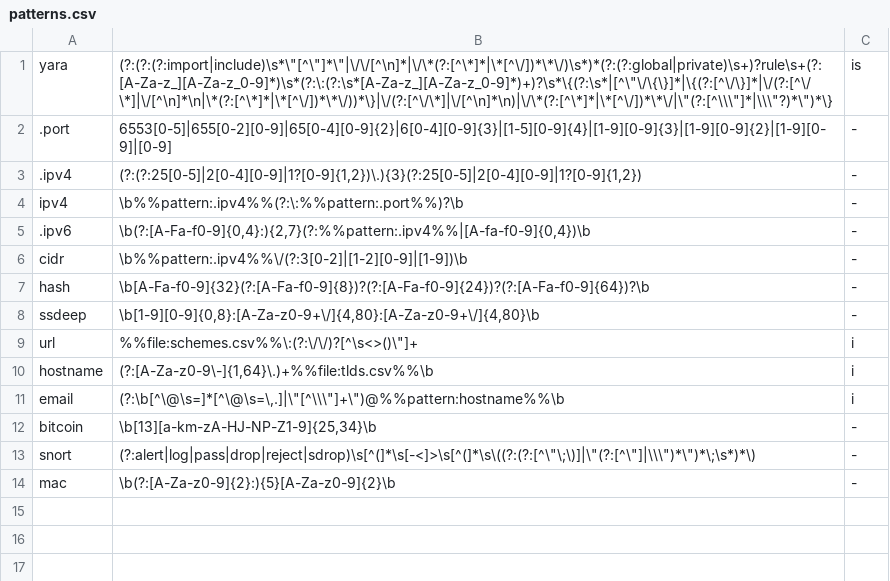
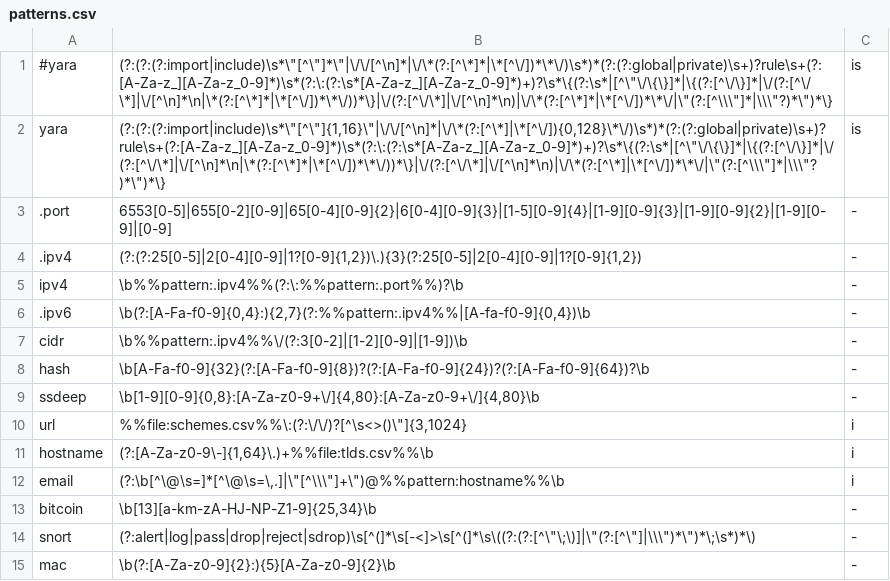
Before and after one commit to threatrack/threatrack_iocextract, a CSV file: threatrack_iocextract/patterns/patterns.csv, drawn as a sheet.

```diff
--- a/threatrack_iocextract/patterns/patterns.csv
+++ b/threatrack_iocextract/patterns/patterns.csv
@@ -1,2 +1,3 @@
-yara	(?:(?:(?:import|include)\s*\"[^\"]*\"|\/\/[^\n]*|\/\*(?:[^\*]*|\*[^\/])*\*\/)\s*)*(?:(?:global|private)\s+)?rule\s+(?:[A-Za-z_][A-Za-z_0-9]*)\s*(?:\:(?:\s*[A-Za-z_][A-Za-z_0-9]*)+)?\s*\{(?:\s*|[^\"\/\{\}]*|\{(?:[^\/\}]*|\/(?:[^\/\*]|\/[^\n]*\n|\*(?:[^\*]*|\*[^\/])*\*\/))*\}|\/(?:[^\/\*]|\/[^\n]*\n)|\/\*(?:[^\*]*|\*[^\/])*\*\/|\"(?:[^\\\"]*|\\\"?)*\")*\}	is
+#yara	(?:(?:(?:import|include)\s*\"[^\"]*\"|\/\/[^\n]*|\/\*(?:[^\*]*|\*[^\/])*\*\/)\s*)*(?:(?:global|private)\s+)?rule\s+(?:[A-Za-z_][A-Za-z_0-9]*)\s*(?:\:(?:\s*[A-Za-z_][A-Za-z_0-9]*)+)?\s*\{(?:\s*|[^\"\/\{\}]*|\{(?:[^\/\}]*|\/(?:[^\/\*]|\/[^\n]*\n|\*(?:[^\*]*|\*[^\/])*\*\/))*\}|\/(?:[^\/\*]|\/[^\n]*\n)|\/\*(?:[^\*]*|\*[^\/])*\*\/|\"(?:[^\\\"]*|\\\"?)*\")*\}	is
+yara	(?:(?:(?:import|include)\s*\"[^\"]{1,16}\"|\/\/[^\n]*|\/\*(?:[^\*]|\*[^\/]){0,128}\*\/)\s*)*(?:(?:global|private)\s+)?rule\s+(?:[A-Za-z_][A-Za-z_0-9]*)\s*(?:\:(?:\s*[A-Za-z_][A-Za-z_0-9]*)+)?\s*\{(?:\s*|[^\"\/\{\}]*|\{(?:[^\/\}]*|\/(?:[^\/\*]|\/[^\n]*\n|\*(?:[^\*]*|\*[^\/])*\*\/))*\}|\/(?:[^\/\*]|\/[^\n]*\n)|\/\*(?:[^\*]|\*[^\/])*\*\/|\"(?:[^\\\"]*|\\\"?)*\")*\}	is
 .port	6553[0-5]|655[0-2][0-9]|65[0-4][0-9]{2}|6[0-4][0-9]{3}|[1-5][0-9]{4}|[1-9][0-9]{3}|[1-9][0-9]{2}|[1-9][0-9]|[0-9]	-
@@ -8,3 +9,3 @@ hash	\b[A-Fa-f0-9]{32}(?:[A-Fa-f0-9]{8})?(?:[A-Fa-f0-9]{24})?(?:[A-Fa-f0-9]{64})
 ssdeep	\b[1-9][0-9]{0,8}:[A-Za-z0-9+\/]{4,80}:[A-Za-z0-9+\/]{4,80}\b	-
-url	%%file:schemes.csv%%\:(?:\/\/)?[^\s<>()\"]+	i
+url	%%file:schemes.csv%%\:(?:\/\/)?[^\s<>()\"]{3,1024}	i
 hostname	(?:[A-Za-z0-9\-]{1,64}\.)+%%file:tlds.csv%%\b	i
```
Also changed, not shown: threatrack_iocextract/patterns/hostname_whitelist.csv, threatrack_iocextract/patterns/schemes.csv, 3 other files.
